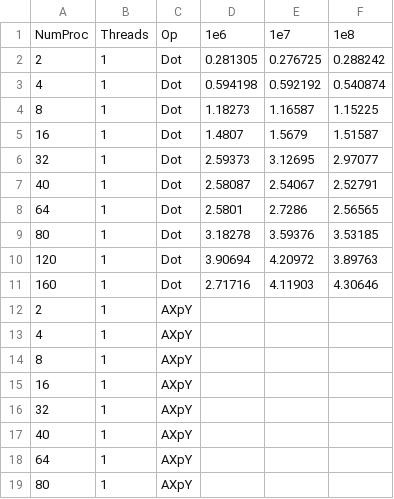
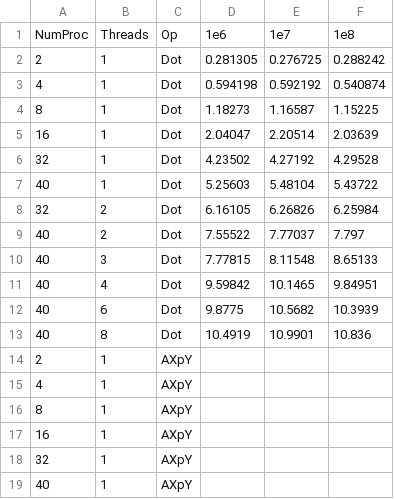
Before and after one commit to PetrovTimur/parallel2024, a CSV file: Report/plotting/mpi_dot.csv, drawn as a sheet; only a part is shown; the shorter side is filled out with more unchanged rows.

Commit message:
Update MPI dot operation data and modify plotting script to handle multiple types

```diff
--- a/Report/plotting/mpi_dot.csv
+++ b/Report/plotting/mpi_dot.csv
@@ -4,9 +4,11 @@ NumProc,Threads,Op,1e6,1e7,1e8
 8,1,Dot,1.18273,1.16587,1.15225,
-16,1,Dot,1.4807,1.5679,1.51587,
-32,1,Dot,2.59373,3.12695,2.97077,
-40,1,Dot,2.58087,2.54067,2.52791,
-64,1,Dot,2.5801,2.7286,2.56565,
-80,1,Dot,3.18278,3.59376,3.53185,
-120,1,Dot,3.90694,4.20972,3.89763,
-160,1,Dot,2.71716,4.11903,4.30646,
+16,1,Dot,2.04047,2.20514,2.03639,
+32,1,Dot,4.23502,4.27192,4.29528,
+40,1,Dot,5.25603,5.48104,5.43722,
+32,2,Dot,6.16105,6.26826,6.25984,
+40,2,Dot,7.55522,7.77037,7.797,
+40,3,Dot,7.77815,8.11548,8.65133,
+40,4,Dot,9.59842,10.1465,9.84951,
+40,6,Dot,9.8775,10.5682,10.3939,
+40,8,Dot,10.4919,10.9901,10.836,
 2,1,AXpY,
```
Also changed, not shown: 2 other files.
